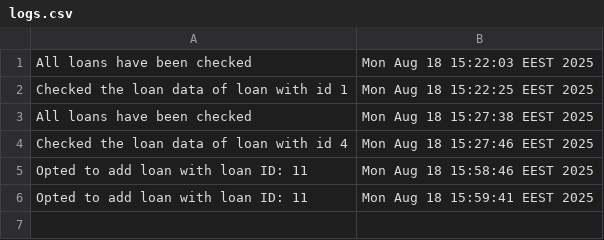
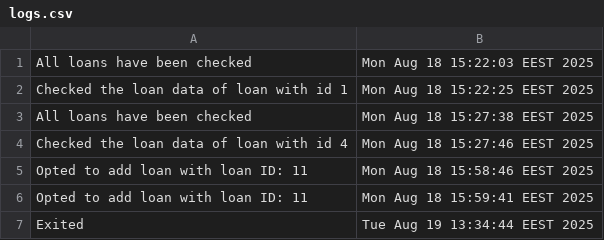
Before and after one commit to eduardMocanu/libraryManagementSystem, a CSV file: data/logs.csv (was logs.csv), drawn as a sheet.

Commit message:
added the data folder for the csvs

```diff
--- a/logs.csv
+++ b/data/logs.csv
@@ -6 +6,2 @@
 "Opted to add loan with loan ID: 11","Mon Aug 18 15:59:41 EEST 2025"
+"Exited","Tue Aug 19 13:34:44 EEST 2025"
```
Also changed, not shown: 8 other files.
